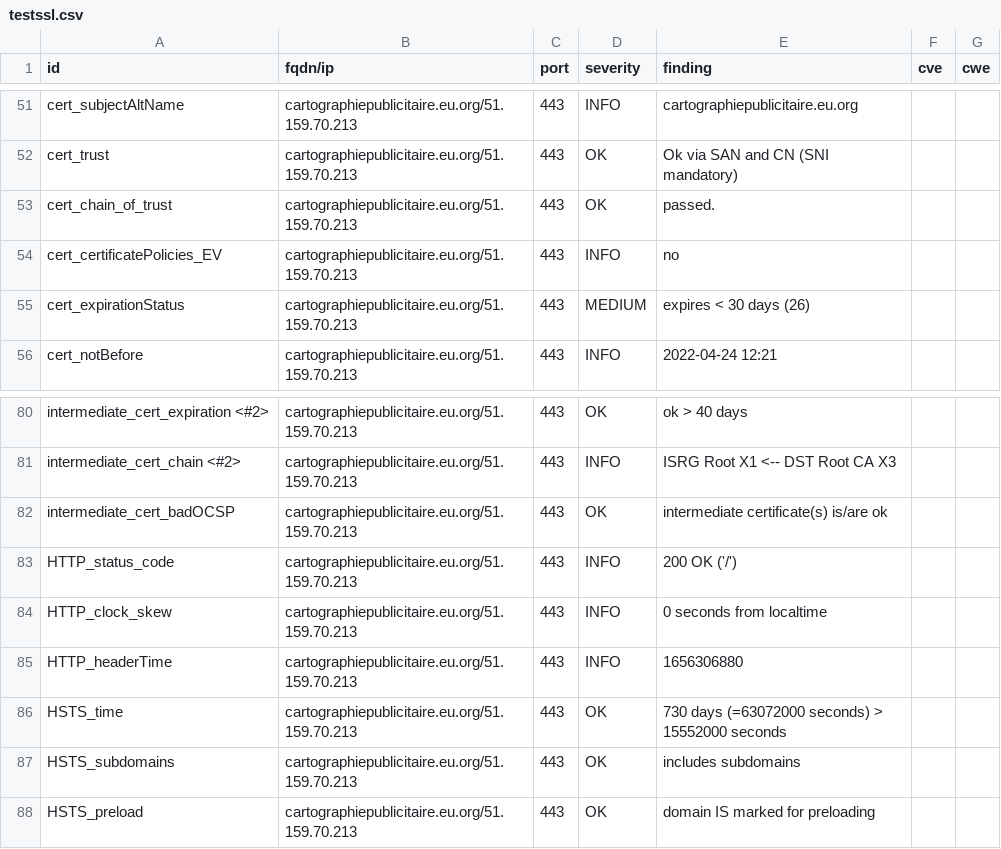
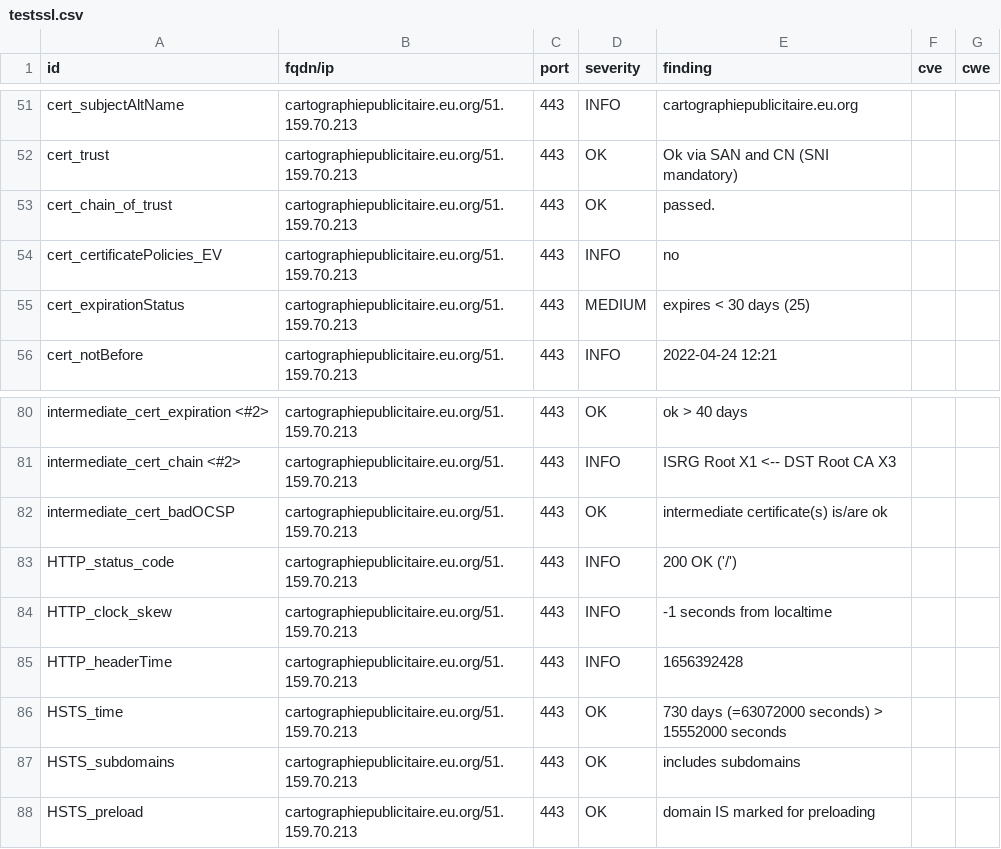
Before and after one commit to arthurlutz/dashlord, a CSV file: results/aHR0cHM6Ly9jYXJ0b2dyYXBoaWVwdWJsaWNpdGFpcmUuZXUub3Jn/testssl.csv, drawn as a sheet; only a part is shown, gaps mark what is left out.

```diff
--- a/results/aHR0cHM6Ly9jYXJ0b2dyYXBoaWVwdWJsaWNpdGFpcmUuZXUub3Jn/testssl.csv
+++ b/results/aHR0cHM6Ly9jYXJ0b2dyYXBoaWVwdWJsaWNpdGFpcmUuZXUub3Jn/testssl.csv
@@ -54,3 +54,3 @@
 "cert_certificatePolicies_EV","cartographiepublicitaire.eu.org/51.159.70.213","443","INFO","no","",""
-"cert_expirationStatus","cartographiepublicitaire.eu.org/51.159.70.213","443","MEDIUM","expires < 30 days (26)","",""
+"cert_expirationStatus","cartographiepublicitaire.eu.org/51.159.70.213","443","MEDIUM","expires < 30 days (25)","",""
 "cert_notBefore","cartographiepublicitaire.eu.org/51.159.70.213","443","INFO","2022-04-24 12:21","",""
@@ -83,4 +83,4 @@
 "HTTP_status_code","cartographiepublicitaire.eu.org/51.159.70.213","443","INFO","200 OK ('/')","",""
-"HTTP_clock_skew","cartographiepublicitaire.eu.org/51.159.70.213","443","INFO","0 seconds from localtime","",""
-"HTTP_headerTime","cartographiepublicitaire.eu.org/51.159.70.213","443","INFO","1656306880","",""
+"HTTP_clock_skew","cartographiepublicitaire.eu.org/51.159.70.213","443","INFO","-1 seconds from localtime","",""
+"HTTP_headerTime","cartographiepublicitaire.eu.org/51.159.70.213","443","INFO","1656392428","",""
 "HSTS_time","cartographiepublicitaire.eu.org/51.159.70.213","443","OK","730 days (=63072000 seconds) > 15552000 seconds","",""
```
Also changed, not shown: 11 other files.
